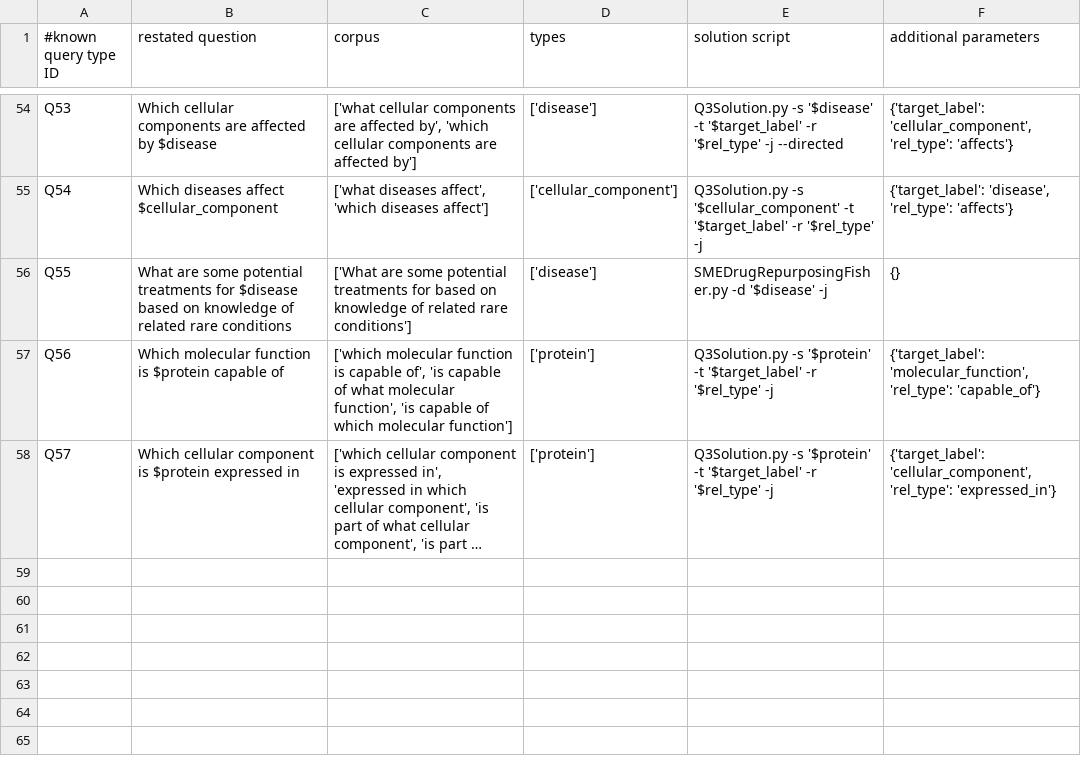
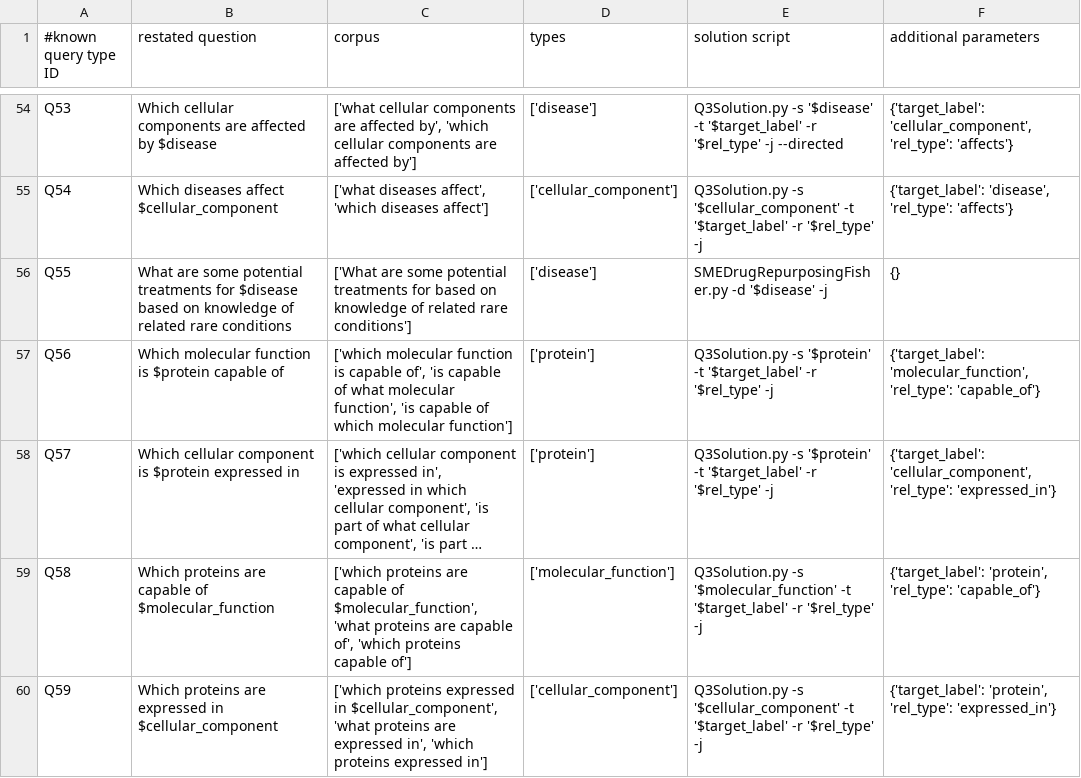
Before and after one commit to RTXteam/RTX, a TSV file: code/reasoningtool/QuestionAnswering/Questions.tsv, drawn as a sheet; only a part is shown, gaps mark what is left out; long unchanged cells end in …; the diff names each change by its address in the sheet, - before the commit and + after, or states it on an @@ line.

Commit message:
#280

```diff
--- a/code/reasoningtool/QuestionAnswering/Questions.tsv
+++ b/code/reasoningtool/QuestionAnswering/Questions.tsv
+row 59: Q58 | Which proteins are capable of $molecular_function | ['which proteins are capable of $molecular_function', 'what proteins are capable of', 'which proteins capable of'] | ['molecular_function'] | Q3Solution.py -s '$molecular_function' -t '$target_label' -r '$rel_type' -j | {'target_label': 'protein', 'rel_type': 'capable_of'}
+row 60: Q59 | Which proteins are expressed in $cellular_component | ['which proteins expressed in $cellular_component', 'what proteins are expressed in', 'which proteins expressed in'] | ['cellular_component'] | Q3Solution.py -s '$cellular_component' -t '$target_label' -r '$rel_type' -j | {'target_label': 'protein', 'rel_type': 'expressed_in'}
```
